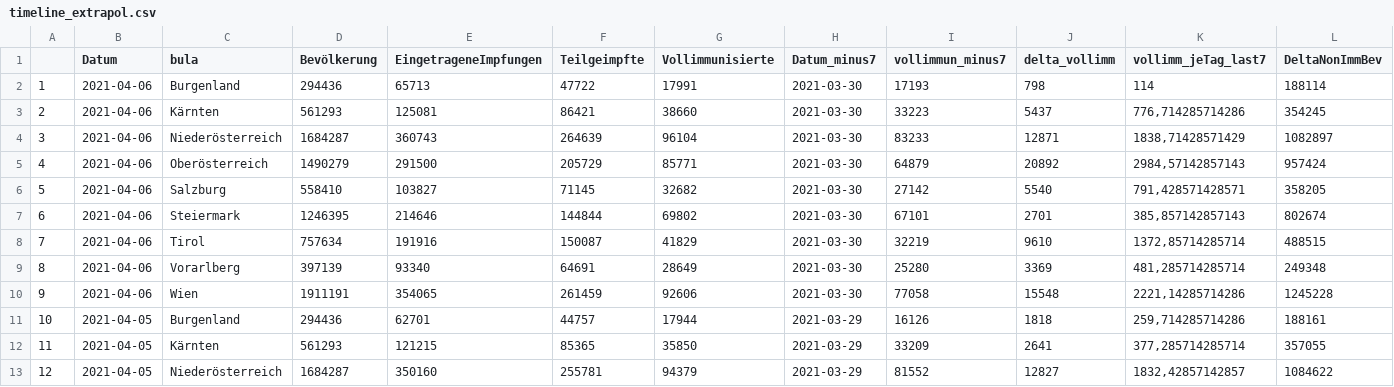
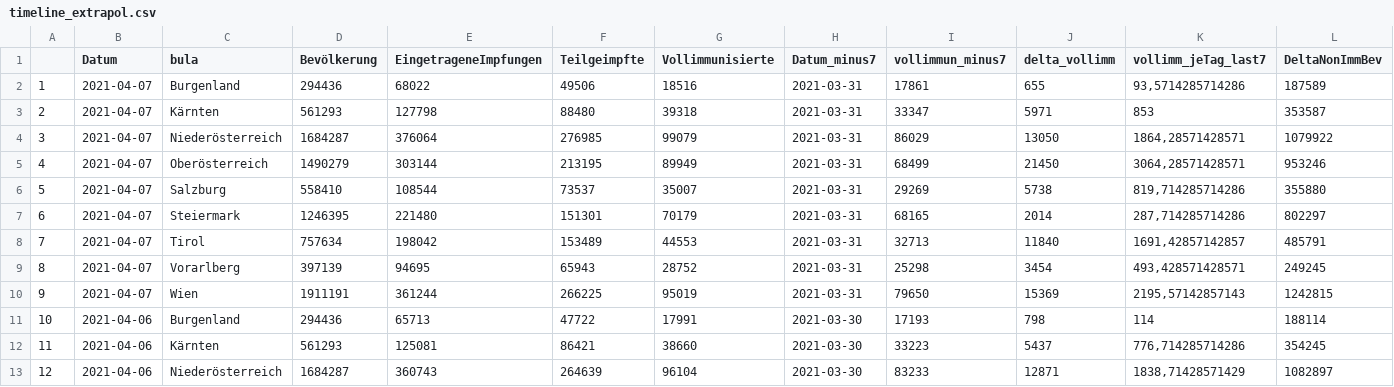
Before and after one commit to donkoralle/warpspeed, a CSV file: Data/timeline_extrapol.csv, drawn as a sheet; only a part is shown; the shorter side is filled out with more unchanged rows; addresses are those after the commit; rows hold the shown columns only; the diff names each change by its address in the sheet, - before the commit and + after, or states it on an @@ line.

```diff
--- a/Data/timeline_extrapol.csv
+++ b/Data/timeline_extrapol.csv
+row 2: 1 | 2021-04-07 | Burgenland | 294436 | 68022 | 49506 | 18516 | 2021-03-31 | 17861 | 655 | 93,5714285714286 | 187589
+row 3: 2 | 2021-04-07 | Kärnten | 561293 | 127798 | 88480 | 39318 | 2021-03-31 | 33347 | 5971 | 853 | 353587
+row 4: 3 | 2021-04-07 | Niederösterreich | 1684287 | 376064 | 276985 | 99079 | 2021-03-31 | 86029 | 13050 | 1864,28571428571 | 1079922
+row 5: 4 | 2021-04-07 | Oberösterreich | 1490279 | 303144 | 213195 | 89949 | 2021-03-31 | 68499 | 21450 | 3064,28571428571 | 953246
+row 6: 5 | 2021-04-07 | Salzburg | 558410 | 108544 | 73537 | 35007 | 2021-03-31 | 29269 | 5738 | 819,714285714286 | 355880
+row 7: 6 | 2021-04-07 | Steiermark | 1246395 | 221480 | 151301 | 70179 | 2021-03-31 | 68165 | 2014 | 287,714285714286 | 802297
+row 8: 7 | 2021-04-07 | Tirol | 757634 | 198042 | 153489 | 44553 | 2021-03-31 | 32713 | 11840 | 1691,42857142857 | 485791
+row 9: 8 | 2021-04-07 | Vorarlberg | 397139 | 94695 | 65943 | 28752 | 2021-03-31 | 25298 | 3454 | 493,428571428571 | 249245
+row 10: 9 | 2021-04-07 | Wien | 1911191 | 361244 | 266225 | 95019 | 2021-03-31 | 79650 | 15369 | 2195,57142857143 | 1242815
@@ column A renumbered from row 11 down @@
```
Also changed, not shown: 5 other files.
